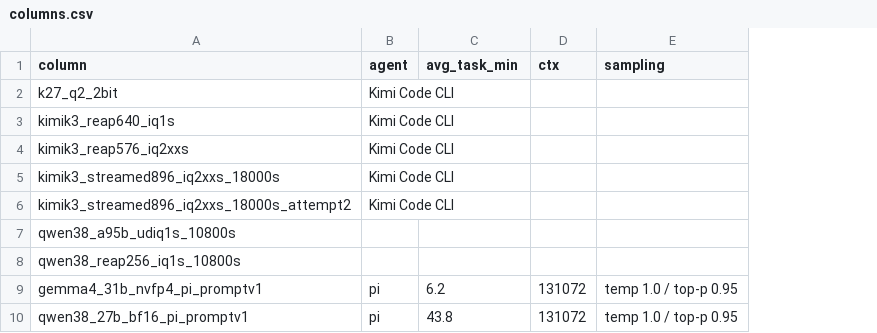
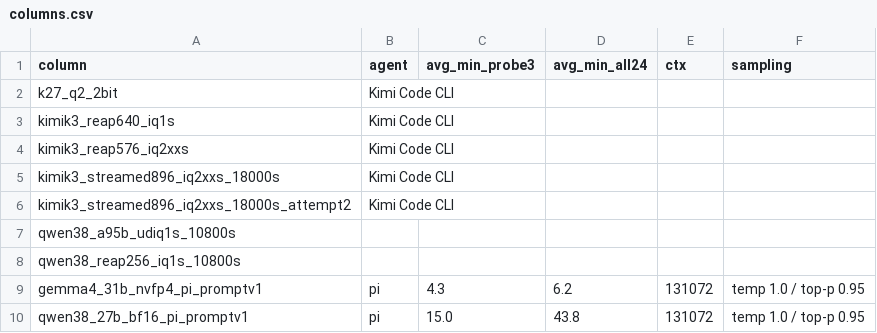
Before and after one commit to 01554/swelancer-local-subset-evals, a CSV file: results/columns.csv, drawn as a sheet; addresses are those after the commit; the diff names each change by its address in the sheet, - before the commit and + after, or states it on an @@ line.

```diff
--- a/results/columns.csv
+++ b/results/columns.csv
+column C (avg_min_probe3), rows 9-10: 4.3 | 15.0
-D1: avg_task_min
+D1: avg_min_all24
```
Also changed, not shown: 3 other files.
